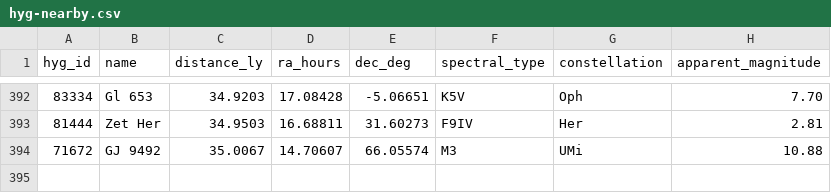
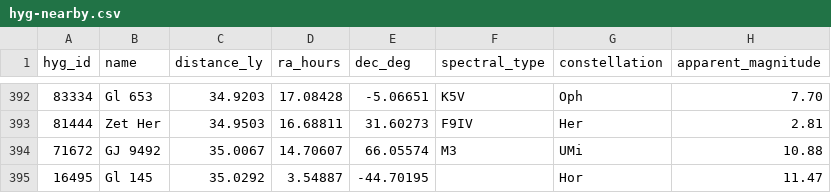
Before and after one commit to NadavShanun-design/hyperspace-sim, a CSV file: data/hyg-nearby.csv, drawn as a sheet; only a part is shown, gaps mark what is left out.

```diff
--- a/data/hyg-nearby.csv
+++ b/data/hyg-nearby.csv
@@ -394 +394,2 @@ hyg_id,name,distance_ly,ra_hours,dec_deg,spectral_type,constellation,apparent_ma
 71672,GJ 9492,35.0067,14.70607,66.05574,M3,UMi,10.88
+16495,Gl 145,35.0292,3.54887,-44.70195,,Hor,11.47
```
